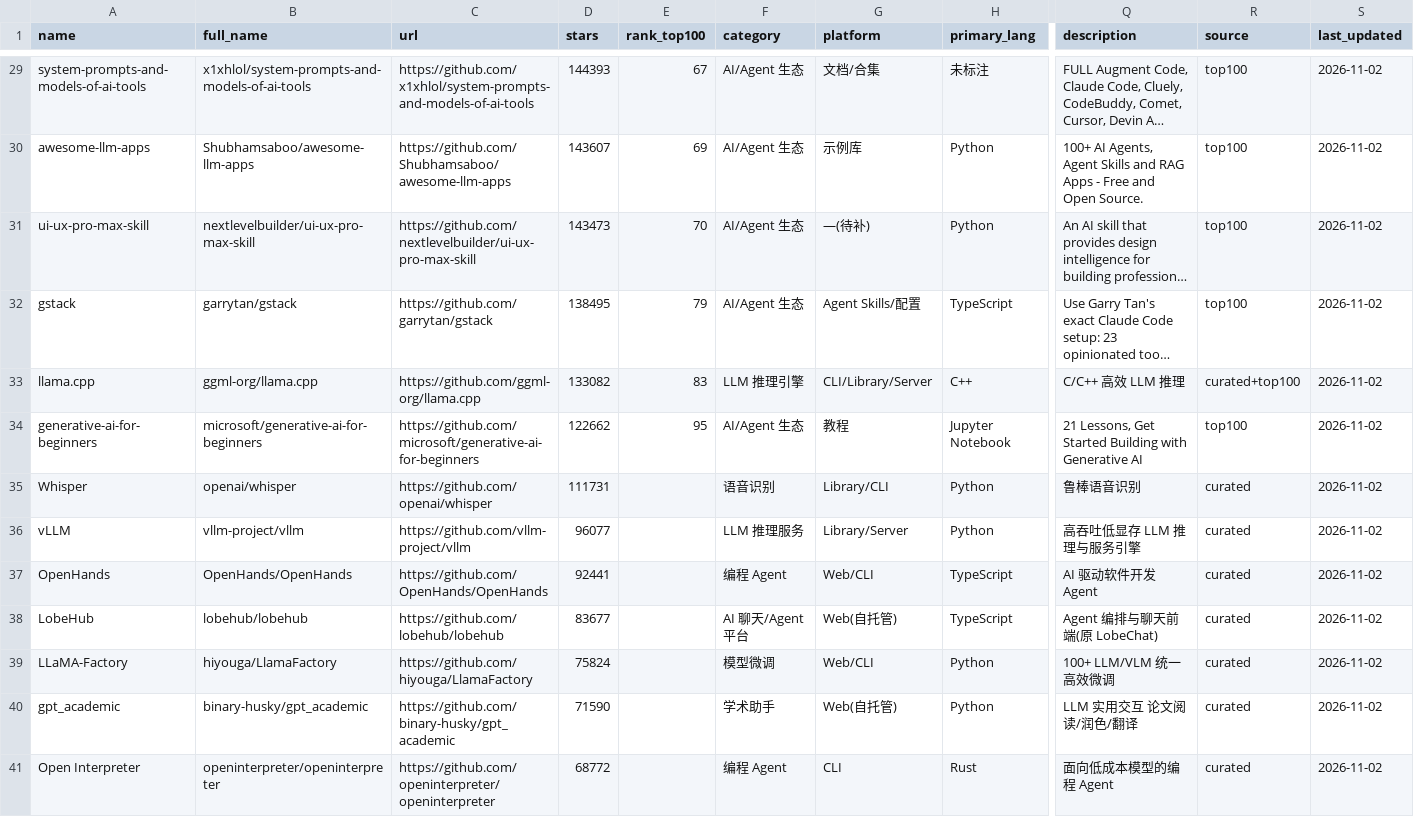
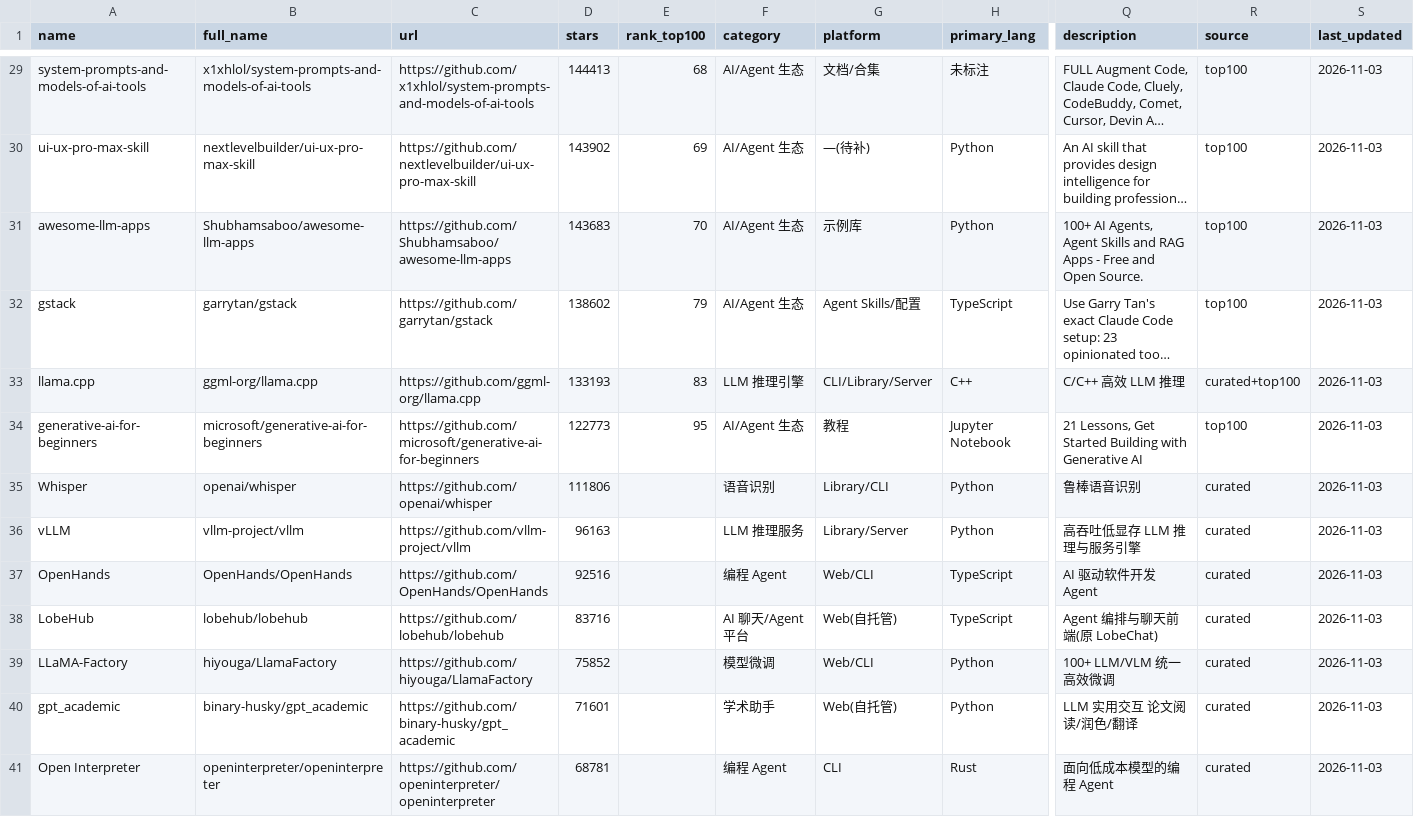
Before and after one commit to idontlikefruit/ai-vibe-pick, a CSV file: data/merged-ai-projects.csv, drawn as a sheet; only a part is shown, gaps mark what is left out; long unchanged cells end in …; removed rows and columns are numbered as before the commit, all else as after; rows hold the shown columns only; the diff covers the shown part only; the diff names each change by its address in the sheet, - before the commit and + after, or states it on an @@ line.

```diff
--- a/data/merged-ai-projects.csv
+++ b/data/merged-ai-projects.csv
-D29 (stars): 144393
+D29 (stars): 144413
-E29 (rank_top100): 67
+E29 (rank_top100): 68
-S29 (last_updated): 2026-11-02
+S29 (last_updated): 2026-11-03
-row 30: awesome-llm-apps | Shubhamsaboo/awesome-llm-apps | https://github.com/Shubhamsaboo/awesome-llm-apps | 143607 | 69 | AI/Agent 生态 | 示例库 | Python | 100+ AI Agents, Agent Skills and RAG Apps - Free and Open Source. | top100 | 2026-11-02
-D30 (stars): 143473
+D30 (stars): 143902
-E30 (rank_top100): 70
+E30 (rank_top100): 69
-S30 (last_updated): 2026-11-02
+S30 (last_updated): 2026-11-03
+row 31: awesome-llm-apps | Shubhamsaboo/awesome-llm-apps | https://github.com/Shubhamsaboo/awesome-llm-apps | 143683 | 70 | AI/Agent 生态 | 示例库 | Python | 100+ AI Agents, Agent Skills and RAG Apps - Free and Open Source. | top100 | 2026-11-03
-D32 (stars): 138495
+D32 (stars): 138602
-S32:S41 (last_updated): 2026-11-02
+S32:S41 (last_updated): 2026-11-03
-D33 (stars): 133082
+D33 (stars): 133193
-D34 (stars): 122662
+D34 (stars): 122773
-D35 (stars): 111731
+D35 (stars): 111806
-D36 (stars): 96077
+D36 (stars): 96163
-D37 (stars): 92441
+D37 (stars): 92516
-D38 (stars): 83677
+D38 (stars): 83716
-D39 (stars): 75824
+D39 (stars): 75852
-D40 (stars): 71590
+D40 (stars): 71601
-D41 (stars): 68772
+D41 (stars): 68781
```
Also changed, not shown: 90 edited cells elsewhere in this file, data/projects-metadata.csv, data/projects.csv, 9 other files.
